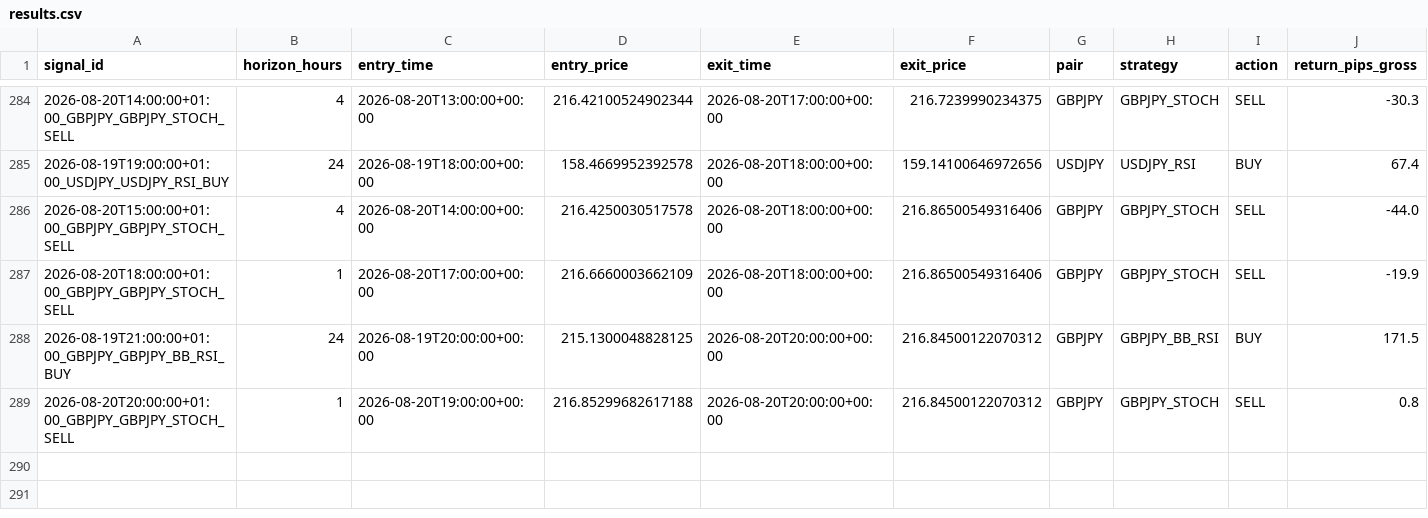
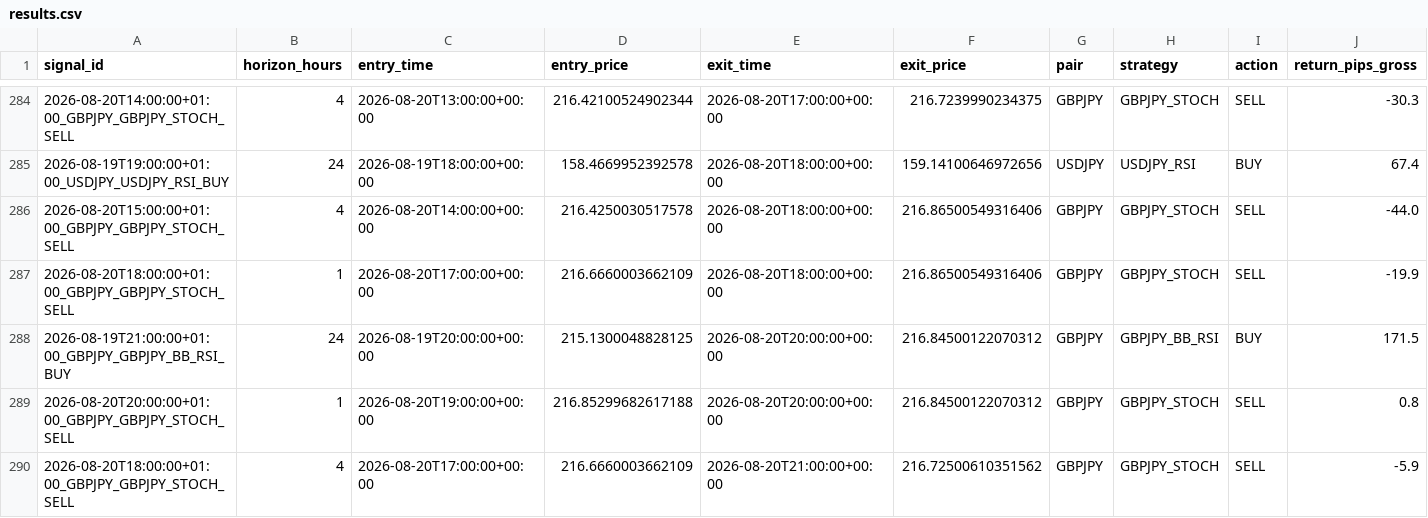
Before and after one commit to ichikawa27/fx-signals, a CSV file: logs/results.csv, drawn as a sheet; only a part is shown, gaps mark what is left out; rows hold the shown columns only; the diff names each change by its address in the sheet, - before the commit and + after, or states it on an @@ line.

```diff
--- a/logs/results.csv
+++ b/logs/results.csv
+row 290: 2026-08-20T18:00:00+01:00_GBPJPY_GBPJPY_STOCH_SELL | 4 | 2026-08-20T17:00:00+00:00 | 216.6660003662109 | 2026-08-20T21:00:00+00:00 | 216.72500610351562 | GBPJPY | GBPJPY_STOCH | SELL | -5.9
```
